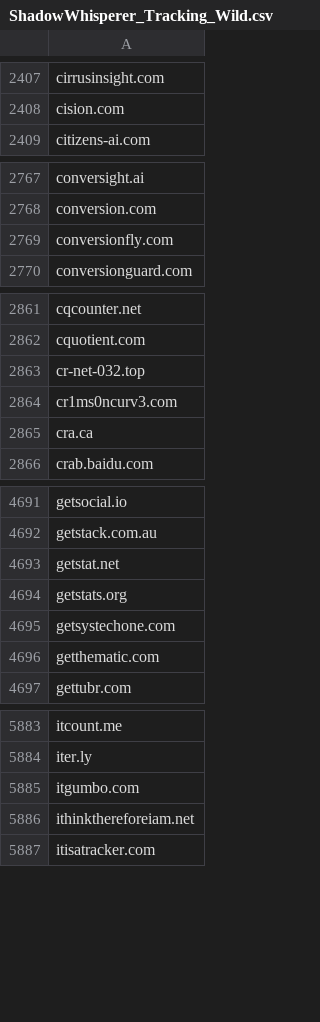
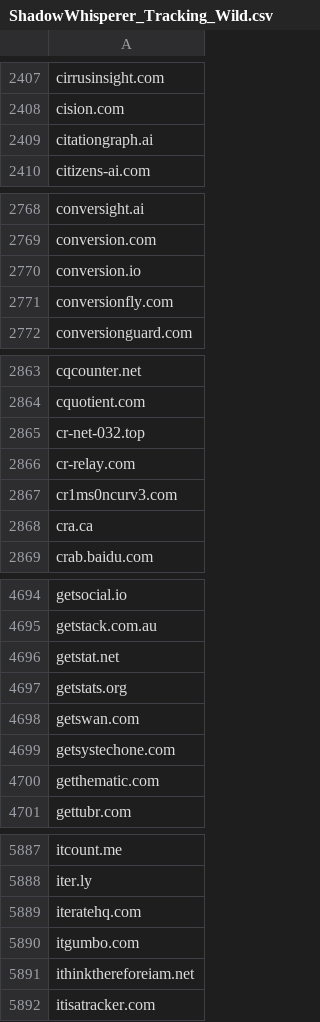
Before and after one commit to external-sources/hosts-sources, a CSV file: data/ShadowWhisperer_Tracking_Wild.csv, drawn as a sheet; only a part is shown, gaps mark what is left out; the diff covers the shown part only.

Commit message:
Committed new lists day: 228 of year 2026 09:26:18

```diff
--- a/data/ShadowWhisperer_Tracking_Wild.csv
+++ b/data/ShadowWhisperer_Tracking_Wild.csv
@@ -2408,2 +2408,3 @@ cirrusinsight.com
 cision.com
+citationgraph.ai
 citizens-ai.com
@@ -2768,2 +2769,3 @@ conversight.ai
 conversion.com
+conversion.io
 conversionfly.com
@@ -2863,2 +2865,3 @@ cquotient.com
 cr-net-032.top
+cr-relay.com
 cr1ms0ncurv3.com
@@ -4694,2 +4697,3 @@ getstat.net
 getstats.org
+getswan.com
 getsystechone.com
@@ -5884,2 +5888,3 @@ itcount.me
 iter.ly
+iteratehq.com
 itgumbo.com
```
Also changed, not shown: 7 added rows elsewhere in this file, data/ShadowWhisperer_Ads.csv, data/ShadowWhisperer_Ads_Wild.csv, 6 other files.
